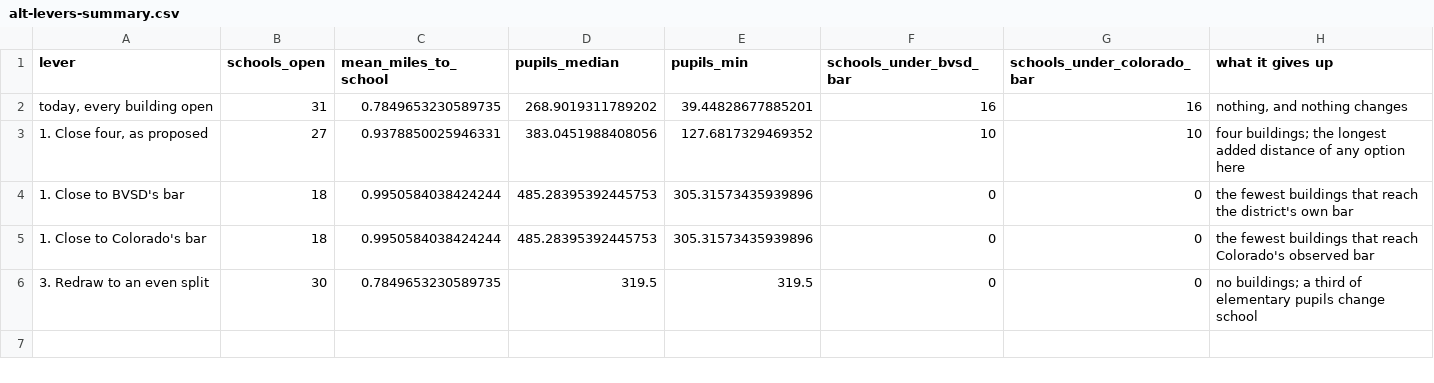
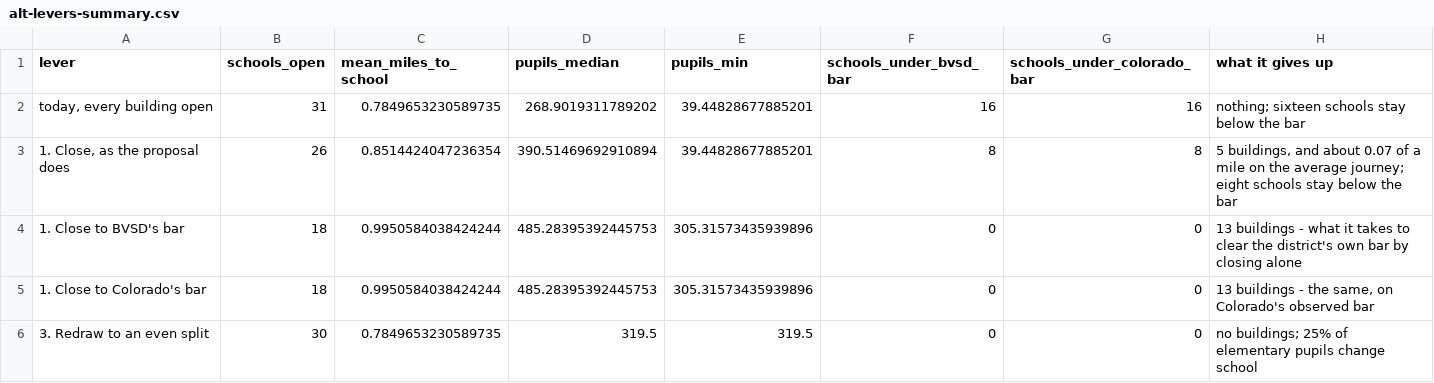
Before and after one commit to brianckeegan/charting-boulder, a CSV file: 2026-10-alternatives/output/alt-levers-summary.csv, drawn as a sheet.

```diff
--- a/2026-10-alternatives/output/alt-levers-summary.csv
+++ b/2026-10-alternatives/output/alt-levers-summary.csv
@@ -1,6 +1,6 @@
 lever,schools_open,mean_miles_to_school,pupils_median,pupils_min,schools_under_bvsd_bar,schools_under_colorado_bar,what it gives up
-"today, every building open",31,0.7849653230589735,268.9019311789202,39.44828677885201,16,16,"nothing, and nothing changes"
-"1. Close four, as proposed",27,0.9378850025946331,383.0451988408056,127.6817329469352,10,10,four buildings; the longest added distance of any option here
-1. Close to BVSD's bar,18,0.9950584038424244,485.28395392445753,305.31573435939896,0,0,the fewest buildings that reach the district's own bar
-1. Close to Colorado's bar,18,0.9950584038424244,485.28395392445753,305.31573435939896,0,0,the fewest buildings that reach Colorado's observed bar
-3. Redraw to an even split,30,0.7849653230589735,319.5,319.5,0,0,no buildings; a third of elementary pupils change school
+"today, every building open",31,0.7849653230589735,268.9019311789202,39.44828677885201,16,16,nothing; sixteen schools stay below the bar
+"1. Close, as the proposal does",26,0.8514424047236354,390.51469692910894,39.44828677885201,8,8,"5 buildings, and about 0.07 of a mile on the average journey; eight schools stay below the bar"
+1. Close to BVSD's bar,18,0.9950584038424244,485.28395392445753,305.31573435939896,0,0,13 buildings - what it takes to clear the district's own bar by closing alone
+1. Close to Colorado's bar,18,0.9950584038424244,485.28395392445753,305.31573435939896,0,0,"13 buildings - the same, on Colorado's observed bar"
+3. Redraw to an even split,30,0.7849653230589735,319.5,319.5,0,0,no buildings; 25% of elementary pupils change school
```
Also changed, not shown: 18 other files.
